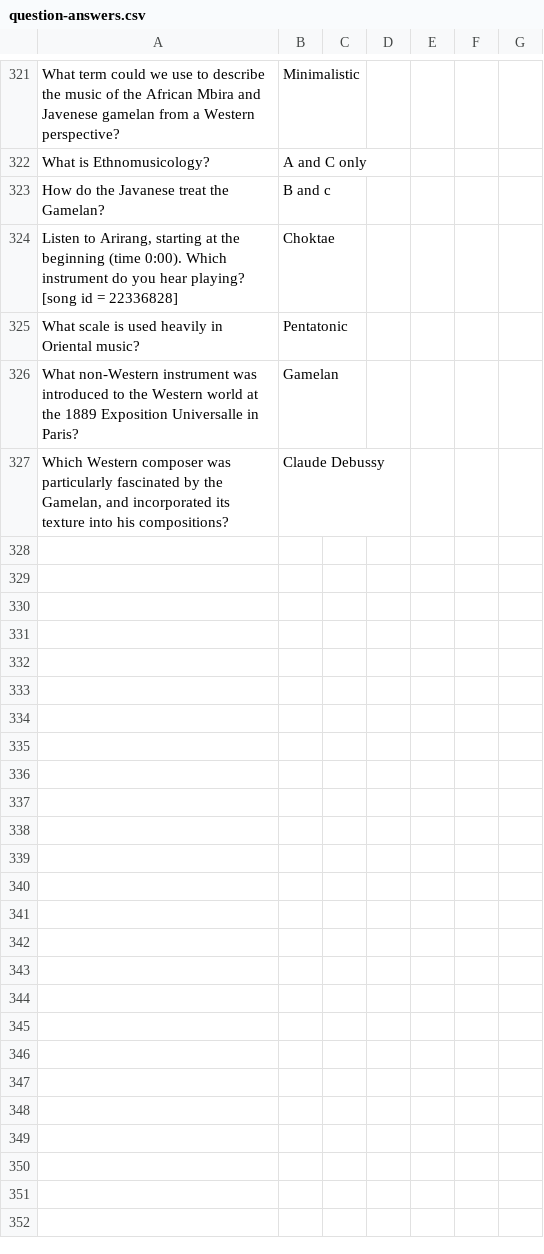
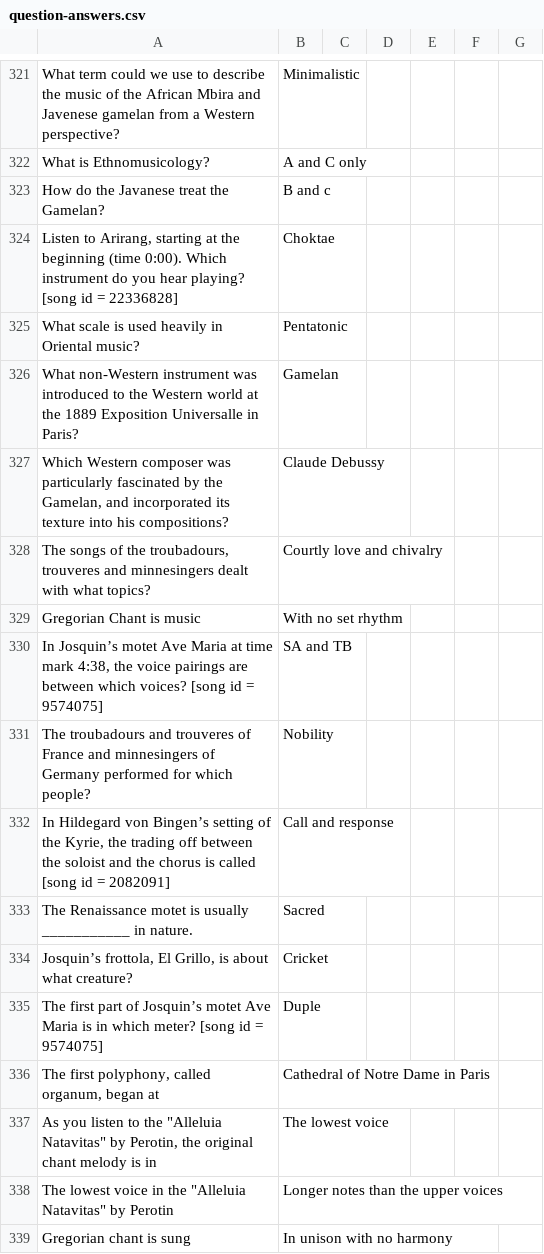
Before and after one commit to SonOfLysander/Music1010-SpringMVC-AngularJS, a CSV file: src/main/webapp/WEB-INF/csv/question-answers.csv, drawn as a sheet; only a part is shown, gaps mark what is left out; the diff names each change by its address in the sheet, - before the commit and + after, or states it on an @@ line.

```diff
--- a/src/main/webapp/WEB-INF/csv/question-answers.csv
+++ b/src/main/webapp/WEB-INF/csv/question-answers.csv
+row 328: The songs of the troubadours, trouveres and minnesingers dealt with what topics? | Courtly love and chivalry
+row 329: Gregorian Chant is music | With no set rhythm
+row 330: In Josquin’s motet Ave Maria at time mark 4:38, the voice pairings are between which voices? [song id = 9574075] | SA and TB
+row 331: The troubadours and trouveres of France and minnesingers of Germany performed for which people? | Nobility
+row 332: In Hildegard von Bingen’s setting of the Kyrie, the trading off between the soloist and the chorus is called [song id = 2082091] | Call and response
+row 333: The Renaissance motet is usually ___________ in nature. | Sacred
+row 334: Josquin’s frottola, El Grillo, is about what creature? | Cricket
+row 335: The first part of Josquin’s motet Ave Maria is in which meter? [song id = 9574075] | Duple
+row 336: The first polyphony, called organum, began at | Cathedral of Notre Dame in Paris
+row 337: As you listen to the "Alleluia Natavitas" by Perotin, the original chant melody is in | The lowest voice
+row 338: The lowest voice in the "Alleluia Natavitas" by Perotin | Longer notes than the upper voices
+row 339: Gregorian chant is sung | In unison with no harmony
```
Also changed, not shown: 2 other files.
